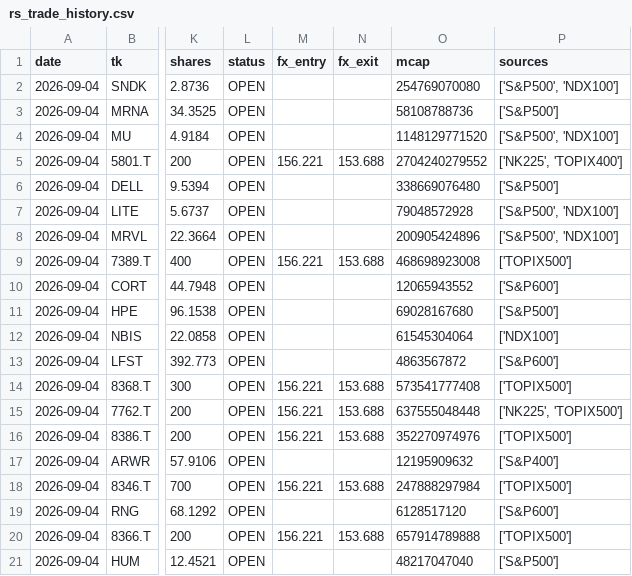
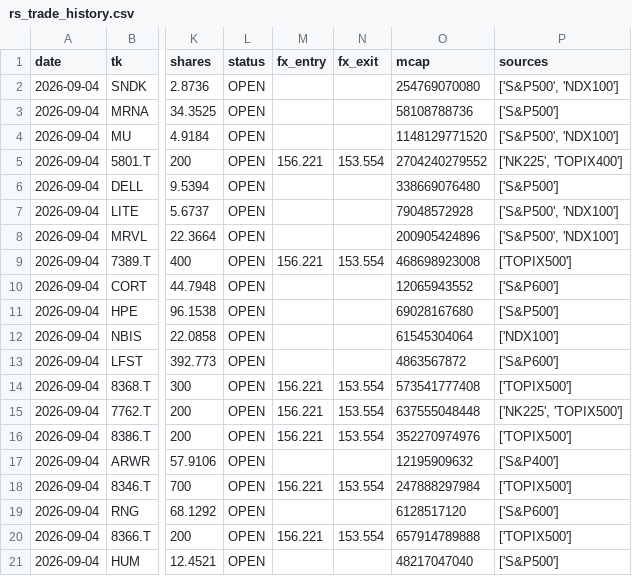
Before and after one commit to kuenkuen106-web/Quant-v3, a CSV file: docs/rs_trade_history.csv, drawn as a sheet; only a part is shown, gaps mark what is left out; the diff names each change by its address in the sheet, - before the commit and + after, or states it on an @@ line.

```diff
--- a/docs/rs_trade_history.csv
+++ b/docs/rs_trade_history.csv
-N5 (fx_exit): 153.688
+N5 (fx_exit): 153.554
-N9 (fx_exit): 153.688
+N9 (fx_exit): 153.554
-N14:N16 (fx_exit): 153.688
+N14:N16 (fx_exit): 153.554
-N18 (fx_exit): 153.688
+N18 (fx_exit): 153.554
-N20 (fx_exit): 153.688
+N20 (fx_exit): 153.554
```
Also changed, not shown: 2 other files.
